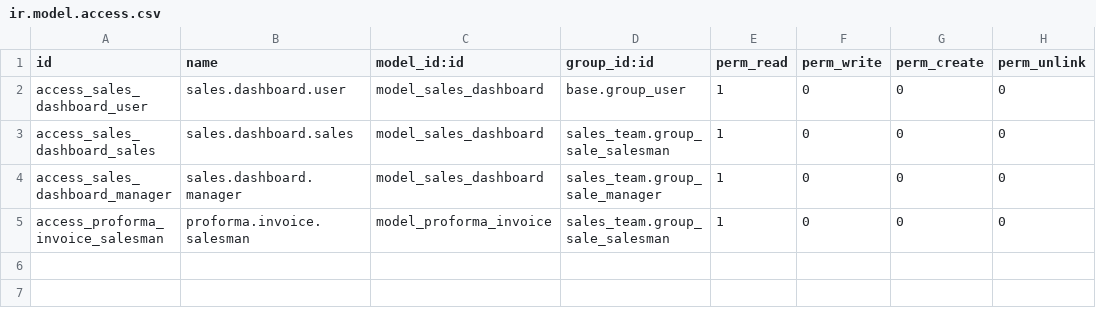
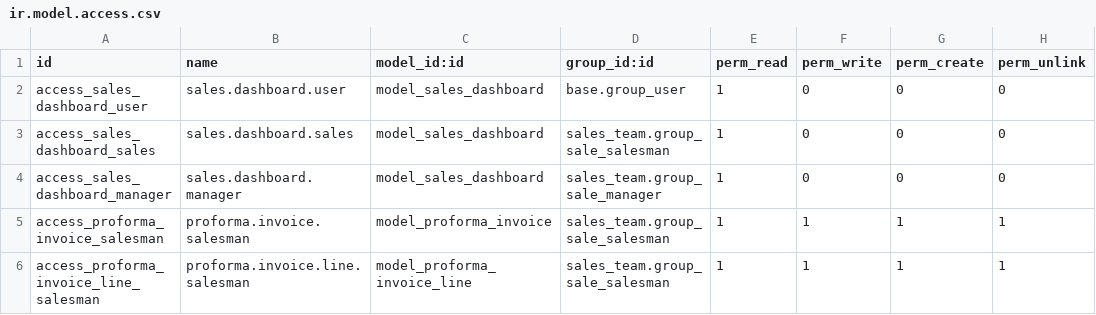
Before and after one commit to diptisahu999/Solitechsolar, a CSV file: proforma_invoice/security/ir.model.access.csv, drawn as a sheet.

Commit message:
permission error solve

```diff
--- a/proforma_invoice/security/ir.model.access.csv
+++ b/proforma_invoice/security/ir.model.access.csv
@@ -4,2 +4,3 @@ access_sales_dashboard_sales,sales.dashboard.sales,model_sales_dashboard,sales_t
 access_sales_dashboard_manager,sales.dashboard.manager,model_sales_dashboard,sales_team.group_sale_manager,1,0,0,0
-access_proforma_invoice_salesman,proforma.invoice.salesman,model_proforma_invoice,sales_team.group_sale_salesman,1,0,0,0
+access_proforma_invoice_salesman,proforma.invoice.salesman,model_proforma_invoice,sales_team.group_sale_salesman,1,1,1,1
+access_proforma_invoice_line_salesman,proforma.invoice.line.salesman,model_proforma_invoice_line,sales_team.group_sale_salesman,1,1,1,1
```
